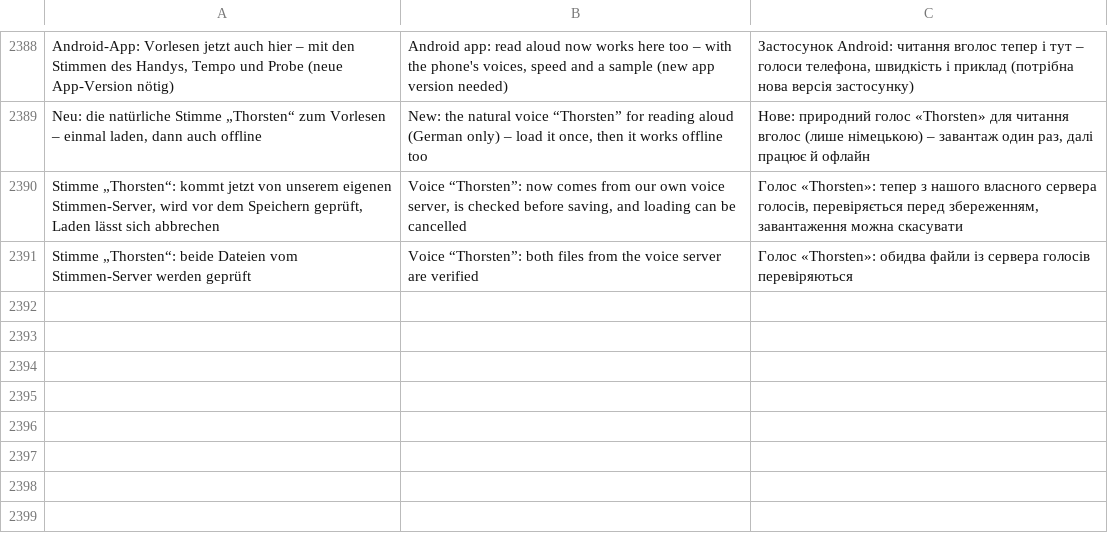
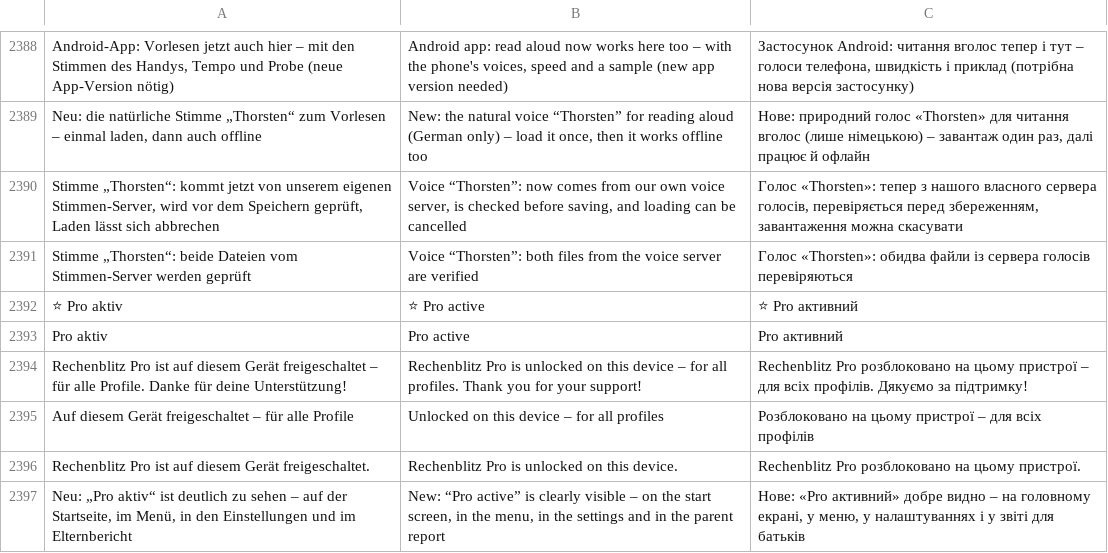
Before and after one commit to marceldaum-commits/AndroidApps, a TSV file: i18n/uebersetzungen.tsv, drawn as a sheet; only a part is shown, gaps mark what is left out.

```diff
--- a/i18n/uebersetzungen.tsv
+++ b/i18n/uebersetzungen.tsv
@@ -2391 +2391,7 @@ Stimme „Thorsten“: kommt jetzt von unserem eigenen Stimmen-Server, wird vor
 Stimme „Thorsten“: beide Dateien vom Stimmen-Server werden geprüft	Voice “Thorsten”: both files from the voice server are verified	Голос «Thorsten»: обидва файли із сервера голосів перевіряються
+⭐ Pro aktiv	⭐ Pro active	⭐ Pro активний
+Pro aktiv	Pro active	Pro активний
+Rechenblitz Pro ist auf diesem Gerät freigeschaltet – für alle Profile. Danke für deine Unterstützung!	Rechenblitz Pro is unlocked on this device – for all profiles. Thank you for your support!	Rechenblitz Pro розблоковано на цьому пристрої – для всіх профілів. Дякуємо за підтримку!
+Auf diesem Gerät freigeschaltet – für alle Profile	Unlocked on this device – for all profiles	Розблоковано на цьому пристрої – для всіх профілів
+Rechenblitz Pro ist auf diesem Gerät freigeschaltet.	Rechenblitz Pro is unlocked on this device.	Rechenblitz Pro розблоковано на цьому пристрої.
+Neu: „Pro aktiv“ ist deutlich zu sehen – auf der Startseite, im Menü, in den Einstellungen und im Elternbericht	New: “Pro active” is clearly visible – on the start screen, in the menu, in the settings and in the parent report	Нове: «Pro активний» добре видно – на головному екрані, у меню, у налаштуваннях і у звіті для батьків
```
Also changed, not shown: 13 other files.
